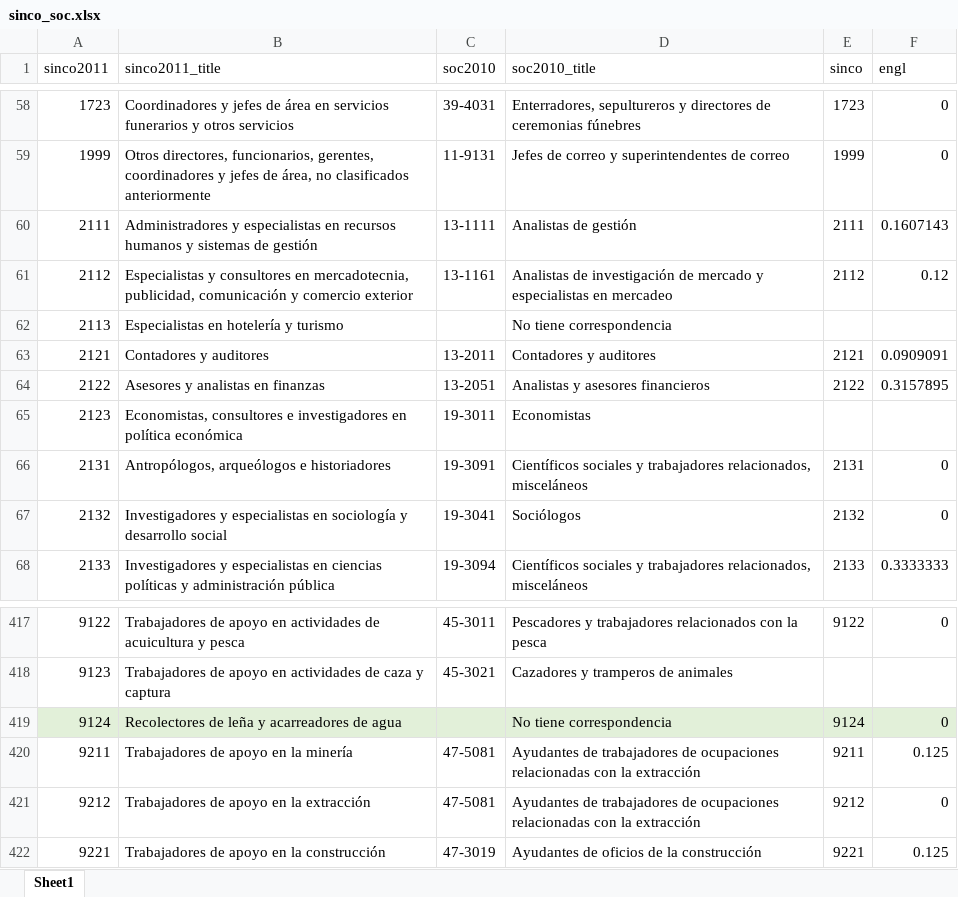
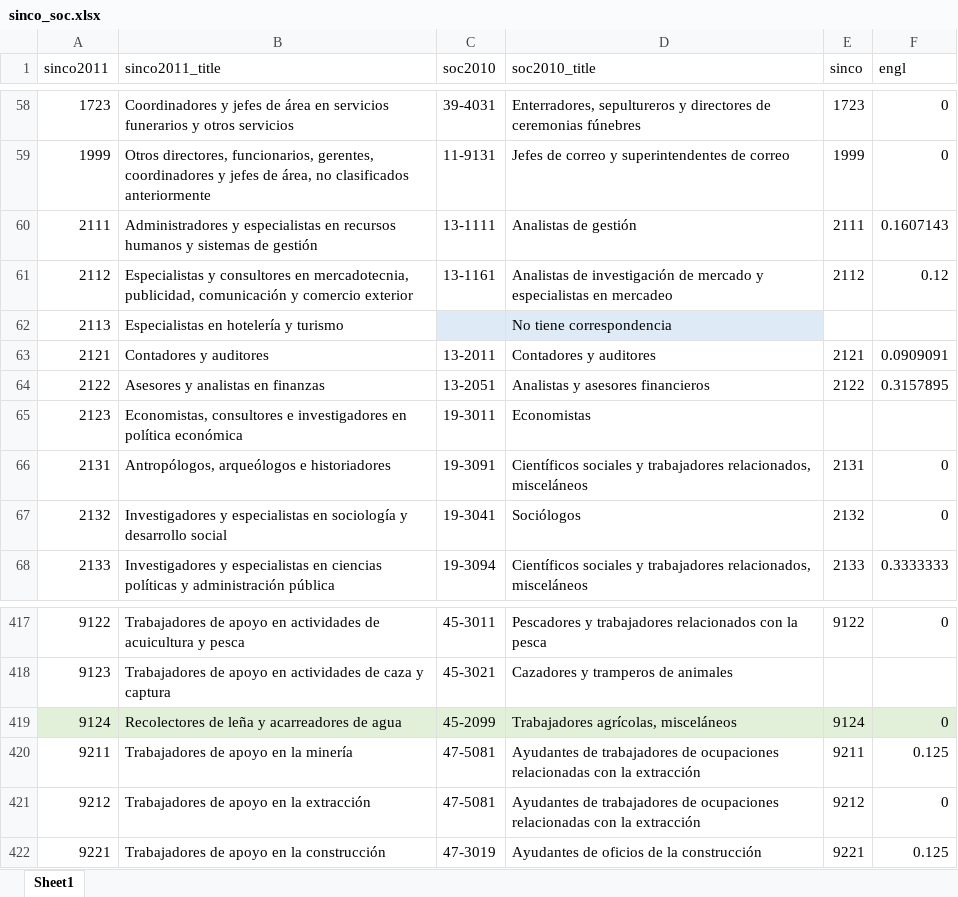
Before and after one commit to galvez-soriano/Papers, an Excel workbook: ReturnsEng/Data/sinco_soc.xlsx, sheet Sheet1, drawn as a sheet; only a part is shown, gaps mark what is left out; values as stored, in another font and other column widths than the file's, no borders; the diff covers the shown part only; the diff names each change by its address in the sheet, - before the commit and + after, or states it on an @@ line.

Commit message:
Add files via upload

```diff
--- a/ReturnsEng/Data/sinco_soc.xlsx (sheet Sheet1)
+++ b/ReturnsEng/Data/sinco_soc.xlsx (sheet Sheet1)
-C62:D62 fill: none
+C62:D62 fill: #DEEBF7
-C419 (soc2010): (empty)
+C419 (soc2010): 45-2099
-D419 (soc2010_title): No tiene correspondencia
+D419 (soc2010_title): Trabajadores agrícolas, misceláneos
```
Also changed, not shown: 44 edited cells and cell formats elsewhere in this sheet.
